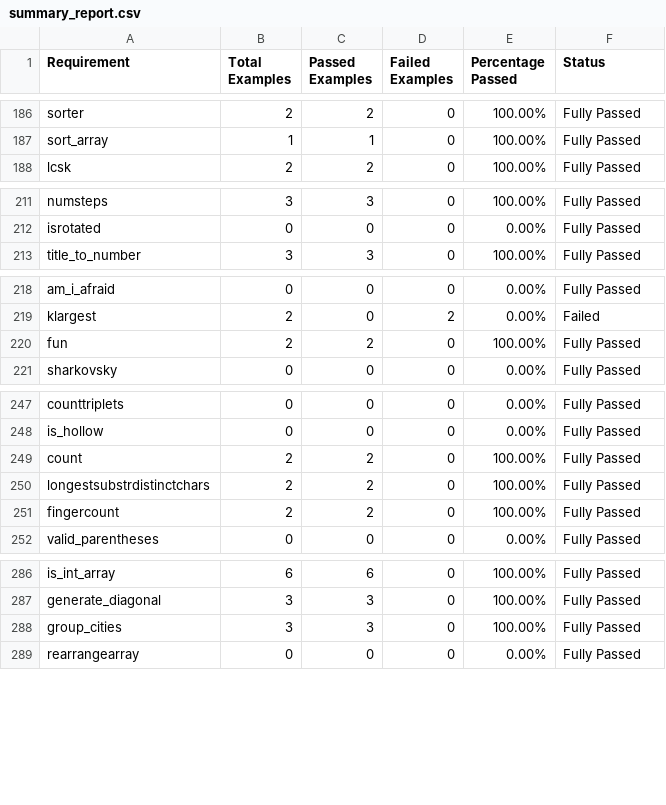
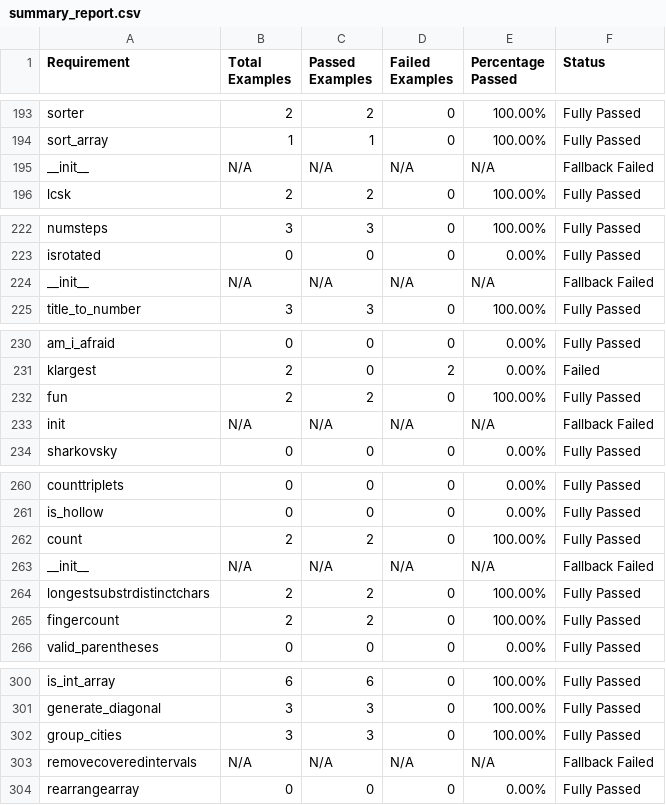
Before and after one commit to msv-lab/SpecFix, a CSV file: experiment/taco_dataset_validation/summary_report.csv, drawn as a sheet; only a part is shown, gaps mark what is left out; the diff covers the shown part only; the diff names each change by its address in the sheet, - before the commit and + after, or states it on an @@ line.

```diff
--- a/experiment/taco_dataset_validation/summary_report.csv
+++ b/experiment/taco_dataset_validation/summary_report.csv
+row 195: __init__ | N/A | N/A | N/A | N/A | Fallback Failed
+row 224: __init__ | N/A | N/A | N/A | N/A | Fallback Failed
+row 233: init | N/A | N/A | N/A | N/A | Fallback Failed
+row 263: __init__ | N/A | N/A | N/A | N/A | Fallback Failed
+row 303: removecoveredintervals | N/A | N/A | N/A | N/A | Fallback Failed
```
Also changed, not shown: 22 added rows elsewhere in this file, experiment/taco_dataset_validation/overall_summary.csv, 2 other files.
